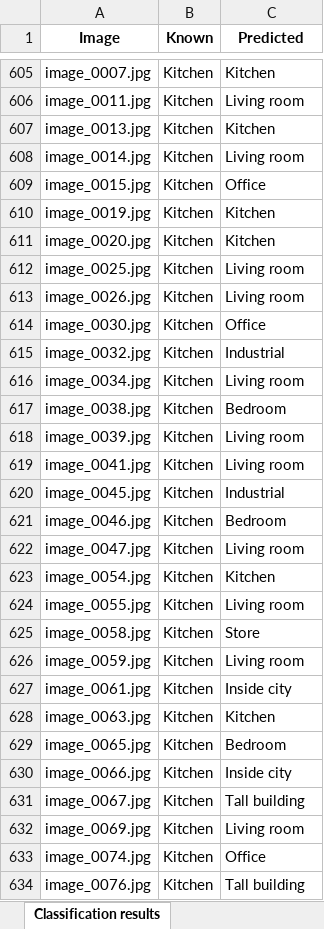
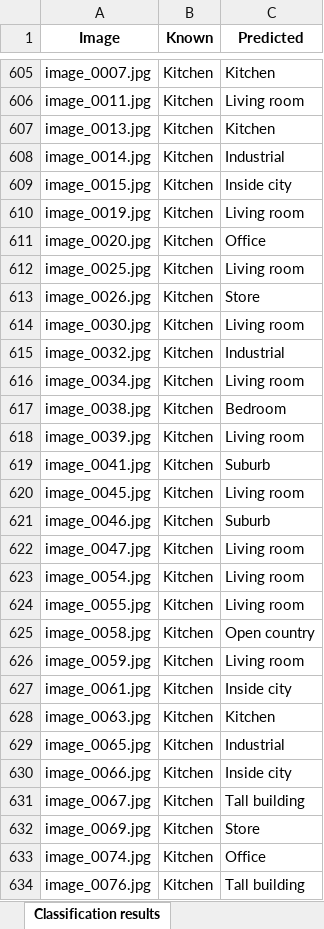
Before and after one commit to andresgilvicente/computer-vision-I-labs, an Excel workbook: Lab_4/data/partB/param_optimization_process/v200_k40_s150_results.xlsx, sheet Classification results, drawn as a sheet; only a part is shown, gaps mark what is left out; values as stored, in another font and other column widths than the file's, no borders; the diff covers the shown part only; the diff names each change by its address in the sheet, - before the commit and + after, or states it on an @@ line.

```diff
--- a/Lab_4/data/partB/param_optimization_process/v200_k40_s150_results.xlsx (sheet Classification results)
+++ b/Lab_4/data/partB/param_optimization_process/v200_k40_s150_results.xlsx (sheet Classification results)
-C608 (Predicted): Living room
+C608 (Predicted): Industrial
-C609 (Predicted): Office
+C609 (Predicted): Inside city
-C610 (Predicted): Kitchen
+C610 (Predicted): Living room
-C611 (Predicted): Kitchen
+C611 (Predicted): Office
-C613 (Predicted): Living room
+C613 (Predicted): Store
-C614 (Predicted): Office
+C614 (Predicted): Living room
-C619 (Predicted): Living room
+C619 (Predicted): Suburb
-C620 (Predicted): Industrial
+C620 (Predicted): Living room
-C621 (Predicted): Bedroom
+C621 (Predicted): Suburb
-C623 (Predicted): Kitchen
+C623 (Predicted): Living room
-C625 (Predicted): Store
+C625 (Predicted): Open country
-C629 (Predicted): Bedroom
+C629 (Predicted): Industrial
-C632 (Predicted): Living room
+C632 (Predicted): Store
```
Also changed, not shown: 498 edited cells elsewhere in this sheet, sheet Confusion matrix, Lab_4/data/partB/param_optimization_process/v100_k10_s200_results.xlsx, Lab_4/data/partB/param_optimization_process/v100_k40_s150_results.xlsx, 35 other files.
